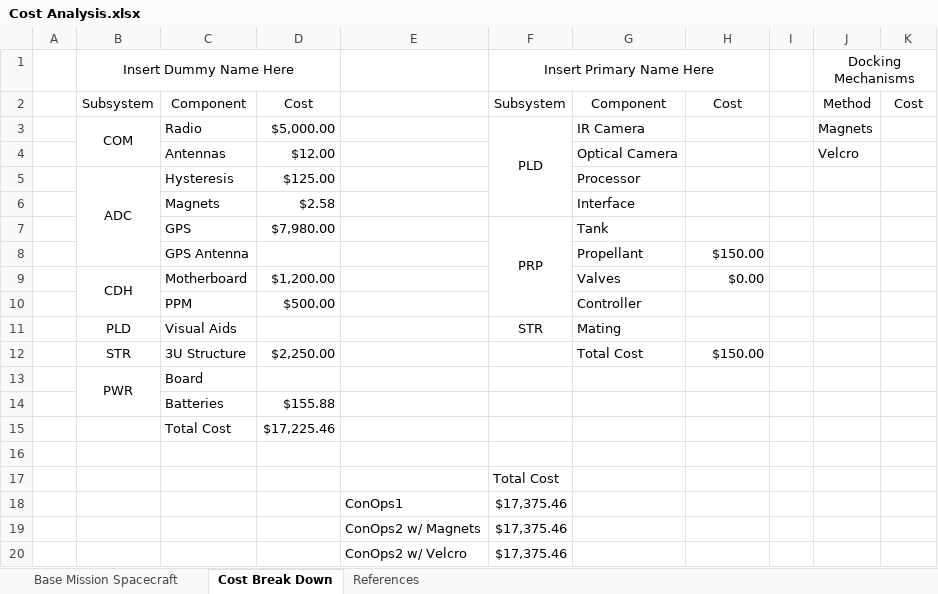
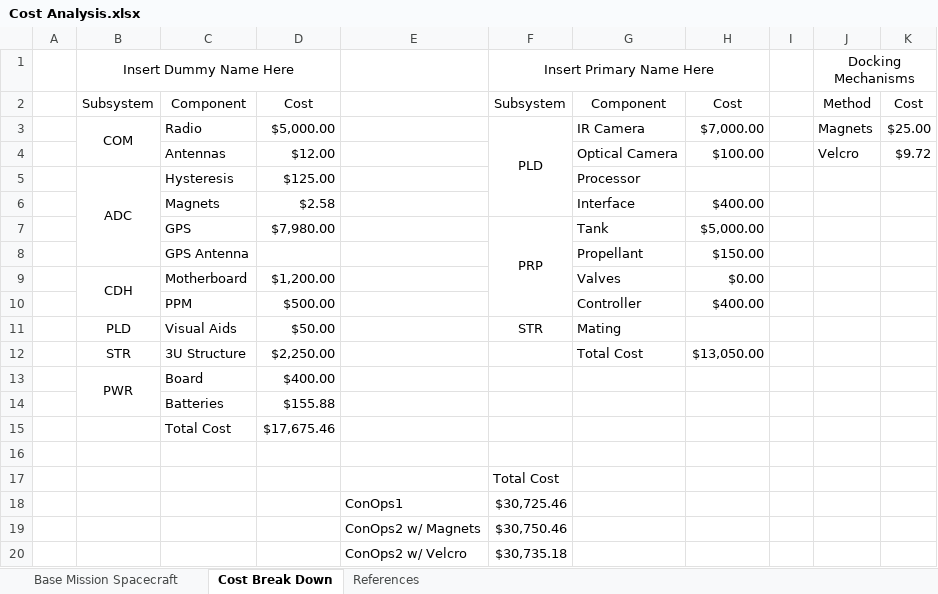
Before and after one commit to RascalSeniorDesign/Preliminary-Design, an Excel workbook: CMQA/ConOps/Cost Analysis.xlsx, sheet Cost Break Down, drawn as a sheet; values as stored, in another font and other column widths than the file's, no borders; the diff names each change by its address in the sheet, - before the commit and + after, or states it on an @@ line.

Commit message:
More numbers, waiting on quotes for 2 things

```diff
--- a/CMQA/ConOps/Cost Analysis.xlsx (sheet Cost Break Down)
+++ b/CMQA/ConOps/Cost Analysis.xlsx (sheet Cost Break Down)
-H3: (empty)
+H3: $7,000.00
-K3: (empty)
+K3: $25.00
-H4: (empty)
+H4: $100.00
-K4: (empty)
+K4: $9.72
-H6: (empty)
+H6: $400.00
-H7: (empty)
+H7: $5,000.00
-H10: (empty)
+H10: $400.00
-D11: (empty)
+D11: $50.00
-H12: $150.00
+H12: $13,050.00
-D13: (empty)
+D13: $400.00
-D15: $17,225.46
+D15: $17,675.46
-F18: $17,375.46
+F18: $30,725.46
-F19: $17,375.46
+F19: $30,750.46
-F20: $17,375.46
+F20: $30,735.18
```
